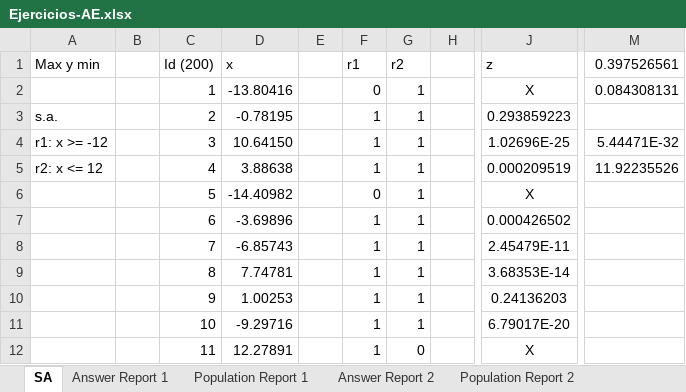
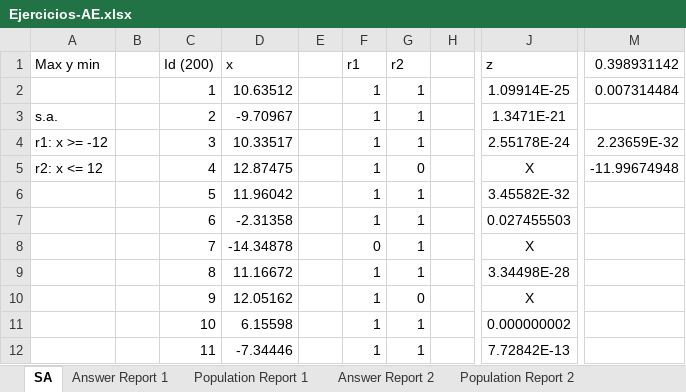
Before and after one commit to HiLaVine/Metodos, an Excel workbook: Ejercicios/Ejercicios-AE.xlsx, sheet SA, drawn as a sheet; only a part is shown, gaps mark what is left out; values as stored, in another font and other column widths than the file's, no borders; the diff covers the shown part only; the diff names each change by its address in the sheet, - before the commit and + after, or states it on an @@ line.

```diff
--- a/Ejercicios/Ejercicios-AE.xlsx (sheet SA)
+++ b/Ejercicios/Ejercicios-AE.xlsx (sheet SA)
-M1: 0.397526561
+M1: 0.398931142
-D2 (x): -13.80416
+D2 (x): 10.63512
-F2 (r1): 0
+F2 (r1): 1
-J2 (z): X
+J2 (z): 1.09914E-25
-M2 (0.398931142): 0.084308131
+M2 (0.398931142): 0.007314484
-D3 (x): -0.78195
+D3 (x): -9.70967
-J3 (z): 0.293859223
+J3 (z): 1.3471E-21
-D4 (x): 10.64150
+D4 (x): 10.33517
-J4 (z): 1.02696E-25
+J4 (z): 2.55178E-24
-M4 (0.398931142): 5.44471E-32
+M4 (0.398931142): 2.23659E-32
-D5 (x): 3.88638
+D5 (x): 12.87475
-G5 (r2): 1
+G5 (r2): 0
-J5 (z): 0.000209519
+J5 (z): X
-M5 (0.398931142): 11.92235526
+M5 (0.398931142): -11.99674948
-D6 (x): -14.40982
+D6 (x): 11.96042
-F6 (r1): 0
+F6 (r1): 1
-J6 (z): X
+J6 (z): 3.45582E-32
-D7 (x): -3.69896
+D7 (x): -2.31358
-J7 (z): 0.000426502
+J7 (z): 0.027455503
-D8 (x): -6.85743
+D8 (x): -14.34878
-F8 (r1): 1
+F8 (r1): 0
-J8 (z): 2.45479E-11
+J8 (z): X
-D9 (x): 7.74781
+D9 (x): 11.16672
-J9 (z): 3.68353E-14
+J9 (z): 3.34498E-28
-D10 (x): 1.00253
+D10 (x): 12.05162
-G10 (r2): 1
+G10 (r2): 0
-J10 (z): 0.24136203
+J10 (z): X
-D11 (x): -9.29716
+D11 (x): 6.15598
-J11 (z): 6.79017E-20
+J11 (z): 0.000000002
-D12 (x): 12.27891
+D12 (x): -7.34446
-G12 (r2): 0
+G12 (r2): 1
-J12 (z): X
+J12 (z): 7.72842E-13
```
Also changed, not shown: 433 edited cells elsewhere in this sheet, 5 other files.
